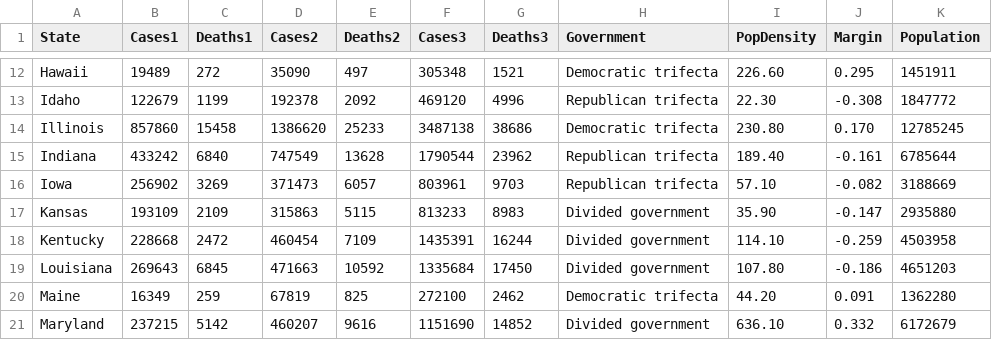
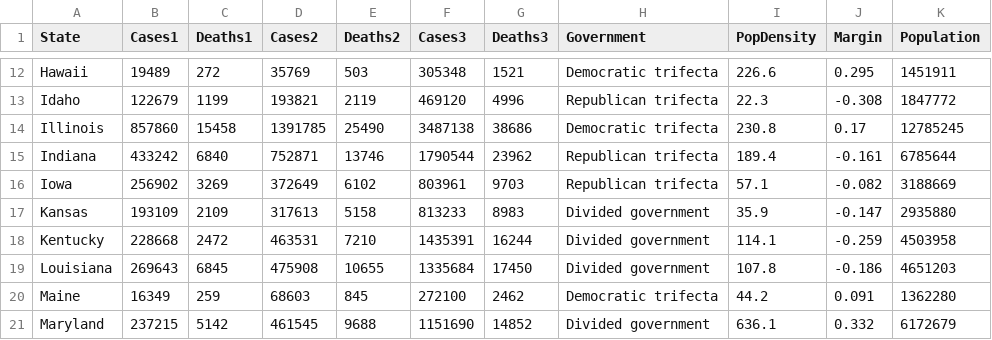
Before and after one commit to MaxTuecke/MaxTuecke.github.io, a CSV file: us-states-3times.csv, drawn as a sheet; only a part is shown, gaps mark what is left out; the diff covers the shown part only; the diff names each change by its address in the sheet, - before the commit and + after, or states it on an @@ line.

```diff
--- a/us-states-3times.csv
+++ b/us-states-3times.csv
-D12 (Cases2): 35090
+D12 (Cases2): 35769
-E12 (Deaths2): 497
+E12 (Deaths2): 503
-I12 (PopDensity): 226.60
+I12 (PopDensity): 226.6
-D13 (Cases2): 192378
+D13 (Cases2): 193821
-E13 (Deaths2): 2092
+E13 (Deaths2): 2119
-I13 (PopDensity): 22.30
+I13 (PopDensity): 22.3
-D14 (Cases2): 1386620
+D14 (Cases2): 1391785
-E14 (Deaths2): 25233
+E14 (Deaths2): 25490
-I14 (PopDensity): 230.80
+I14 (PopDensity): 230.8
-J14 (Margin): 0.170
+J14 (Margin): 0.17
-D15 (Cases2): 747549
+D15 (Cases2): 752871
-E15 (Deaths2): 13628
+E15 (Deaths2): 13746
-I15 (PopDensity): 189.40
+I15 (PopDensity): 189.4
-D16 (Cases2): 371473
+D16 (Cases2): 372649
-E16 (Deaths2): 6057
+E16 (Deaths2): 6102
-I16 (PopDensity): 57.10
+I16 (PopDensity): 57.1
-D17 (Cases2): 315863
+D17 (Cases2): 317613
-E17 (Deaths2): 5115
+E17 (Deaths2): 5158
-I17 (PopDensity): 35.90
+I17 (PopDensity): 35.9
-D18 (Cases2): 460454
+D18 (Cases2): 463531
-E18 (Deaths2): 7109
+E18 (Deaths2): 7210
-I18 (PopDensity): 114.10
+I18 (PopDensity): 114.1
-D19 (Cases2): 471663
+D19 (Cases2): 475908
-E19 (Deaths2): 10592
+E19 (Deaths2): 10655
-I19 (PopDensity): 107.80
+I19 (PopDensity): 107.8
-D20 (Cases2): 67819
+D20 (Cases2): 68603
-E20 (Deaths2): 825
+E20 (Deaths2): 845
-I20 (PopDensity): 44.20
+I20 (PopDensity): 44.2
-D21 (Cases2): 460207
+D21 (Cases2): 461545
-E21 (Deaths2): 9616
+E21 (Deaths2): 9688
-I21 (PopDensity): 636.10
+I21 (PopDensity): 636.1
```
Also changed, not shown: 122 edited cells elsewhere in this file.
